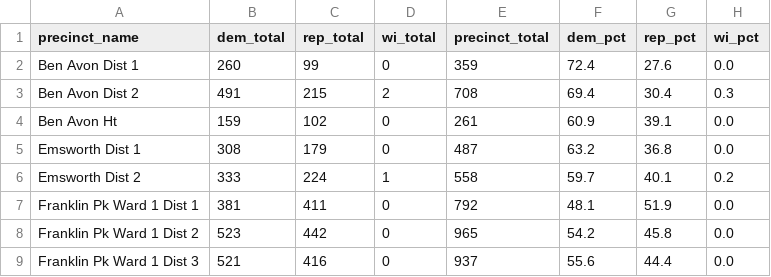
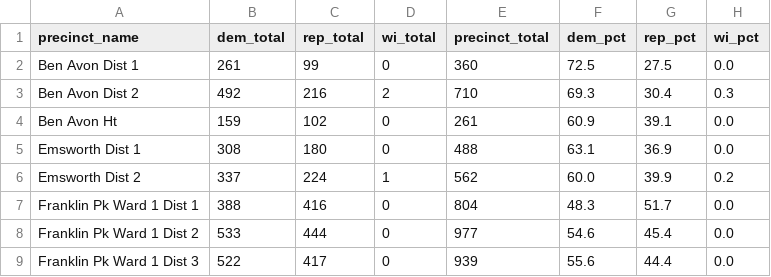
Before and after one commit to maclover7/elections2022, a CSV file: output/results-race-hd-30.csv, drawn as a sheet; only a part is shown; the diff covers the shown part only.

```diff
--- a/output/results-race-hd-30.csv
+++ b/output/results-race-hd-30.csv
@@ -1,9 +1,9 @@
 precinct_name,dem_total,rep_total,wi_total,precinct_total,dem_pct,rep_pct,wi_pct
-Ben Avon Dist 1,260,99,0,359,72.4,27.6,0.0
-Ben Avon Dist 2,491,215,2,708,69.4,30.4,0.3
+Ben Avon Dist 1,261,99,0,360,72.5,27.5,0.0
+Ben Avon Dist 2,492,216,2,710,69.3,30.4,0.3
 Ben Avon Ht,159,102,0,261,60.9,39.1,0.0
-Emsworth Dist 1,308,179,0,487,63.2,36.8,0.0
-Emsworth Dist 2,333,224,1,558,59.7,40.1,0.2
-Franklin Pk Ward 1 Dist 1,381,411,0,792,48.1,51.9,0.0
-Franklin Pk Ward 1 Dist 2,523,442,0,965,54.2,45.8,0.0
-Franklin Pk Ward 1 Dist 3,521,416,0,937,55.6,44.4,0.0
+Emsworth Dist 1,308,180,0,488,63.1,36.9,0.0
+Emsworth Dist 2,337,224,1,562,60.0,39.9,0.2
+Franklin Pk Ward 1 Dist 1,388,416,0,804,48.3,51.7,0.0
+Franklin Pk Ward 1 Dist 2,533,444,0,977,54.6,45.4,0.0
+Franklin Pk Ward 1 Dist 3,522,417,0,939,55.6,44.4,0.0
```
Also changed, not shown: 167 edited cells elsewhere in this file, output/results-race-hd-33.csv, output/results-race-sd-38.csv.
